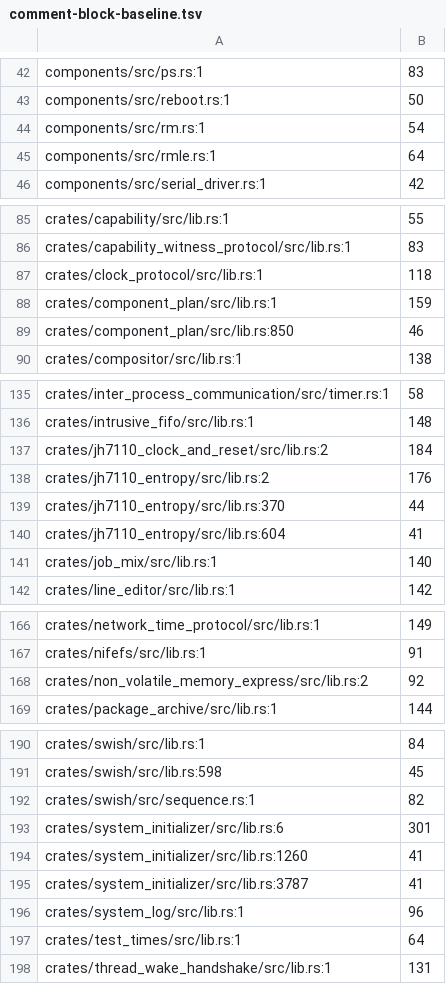
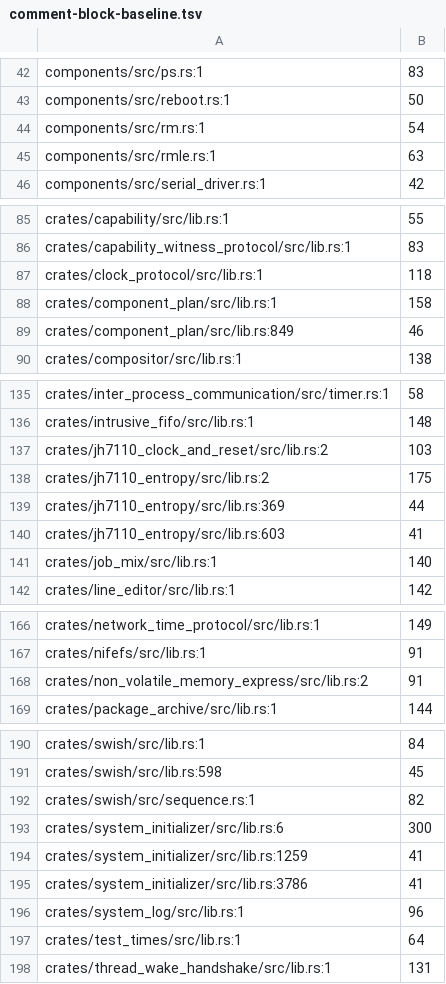
Before and after one commit to crickertech/cricker-os, a TSV file: design/comment-block-baseline.tsv, drawn as a sheet; only a part is shown, gaps mark what is left out.

```diff
--- a/design/comment-block-baseline.tsv
+++ b/design/comment-block-baseline.tsv
@@ -44,3 +44,3 @@ components/src/reboot.rs:1	50
 components/src/rm.rs:1	54
-components/src/rmle.rs:1	64
+components/src/rmle.rs:1	63
 components/src/serial_driver.rs:1	42
@@ -87,4 +87,4 @@ crates/capability_witness_protocol/src/lib.rs:1	83
 crates/clock_protocol/src/lib.rs:1	118
-crates/component_plan/src/lib.rs:1	159
-crates/component_plan/src/lib.rs:850	46
+crates/component_plan/src/lib.rs:1	158
+crates/component_plan/src/lib.rs:849	46
 crates/compositor/src/lib.rs:1	138
@@ -136,6 +136,6 @@ crates/inter_process_communication/src/timer.rs:1	58
 crates/intrusive_fifo/src/lib.rs:1	148
-crates/jh7110_clock_and_reset/src/lib.rs:2	184
-crates/jh7110_entropy/src/lib.rs:2	176
-crates/jh7110_entropy/src/lib.rs:370	44
-crates/jh7110_entropy/src/lib.rs:604	41
+crates/jh7110_clock_and_reset/src/lib.rs:2	103
+crates/jh7110_entropy/src/lib.rs:2	175
+crates/jh7110_entropy/src/lib.rs:369	44
+crates/jh7110_entropy/src/lib.rs:603	41
 crates/job_mix/src/lib.rs:1	140
@@ -167,3 +167,3 @@ crates/network_time_protocol/src/lib.rs:1	149
 crates/nifefs/src/lib.rs:1	91
-crates/non_volatile_memory_express/src/lib.rs:2	92
+crates/non_volatile_memory_express/src/lib.rs:2	91
 crates/package_archive/src/lib.rs:1	144
@@ -192,5 +192,5 @@ crates/swish/src/lib.rs:598	45
 crates/swish/src/sequence.rs:1	82
-crates/system_initializer/src/lib.rs:6	301
-crates/system_initializer/src/lib.rs:1260	41
-crates/system_initializer/src/lib.rs:3787	41
+crates/system_initializer/src/lib.rs:6	300
+crates/system_initializer/src/lib.rs:1259	41
+crates/system_initializer/src/lib.rs:3786	41
 crates/system_log/src/lib.rs:1	96
```
Also changed, not shown: 1 other file.
